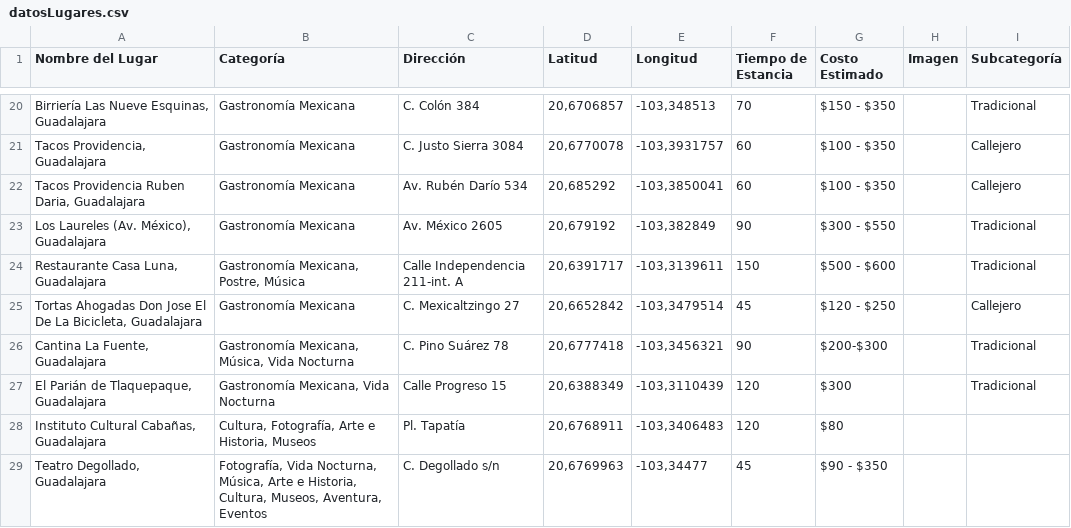
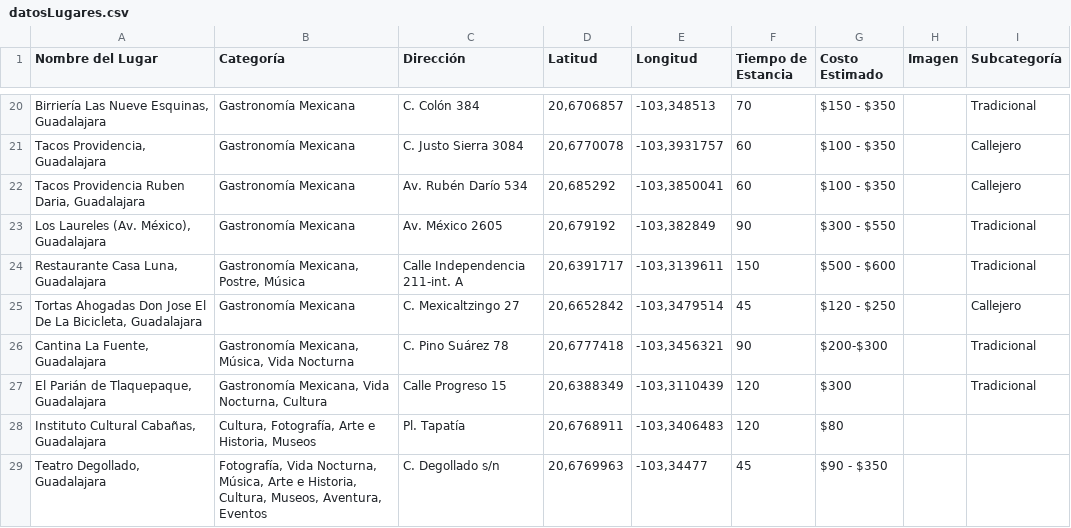
Before and after one commit to saggomezz/Pitzbol-Frontend, a CSV file: public/datosLugares.csv, drawn as a sheet; only a part is shown, gaps mark what is left out.

Commit message:
Favicon, Navbar mobile, espacios partido y El Parian en Cultura
- layout.tsx: apple-touch-icon apunta a icon-192.png (logo Pitzbol)
- Navbar: logo h-24 w-24, texto 36px, pasto min-w-170px en movil
- page.tsx: quitar margen default del h3 en GdlMatchCarousel
- datosLugares.csv: agregar Cultura a categorias de El Parian de Tlaquepaque

```diff
--- a/public/datosLugares.csv
+++ b/public/datosLugares.csv
@@ -26,3 +26,3 @@ Nombre del Lugar,Categoría,Dirección,Latitud,Longitud,Tiempo de Estancia,Costo
 "Cantina La Fuente, Guadalajara","Gastronomía Mexicana, Música, Vida Nocturna",C. Pino Suárez 78,"20,6777418","-103,3456321",90,$200-$300,,Tradicional
-"El Parián de Tlaquepaque, Guadalajara","Gastronomía Mexicana, Vida Nocturna",Calle Progreso 15,"20,6388349","-103,3110439",120,$300,,Tradicional
+"El Parián de Tlaquepaque, Guadalajara","Gastronomía Mexicana, Vida Nocturna, Cultura",Calle Progreso 15,"20,6388349","-103,3110439",120,$300,,Tradicional
 "Instituto Cultural Cabañas, Guadalajara","Cultura, Fotografía, Arte e Historia, Museos",Pl. Tapatía,"20,6768911","-103,3406483",120,$80,,
```
Also changed, not shown: 3 other files.
